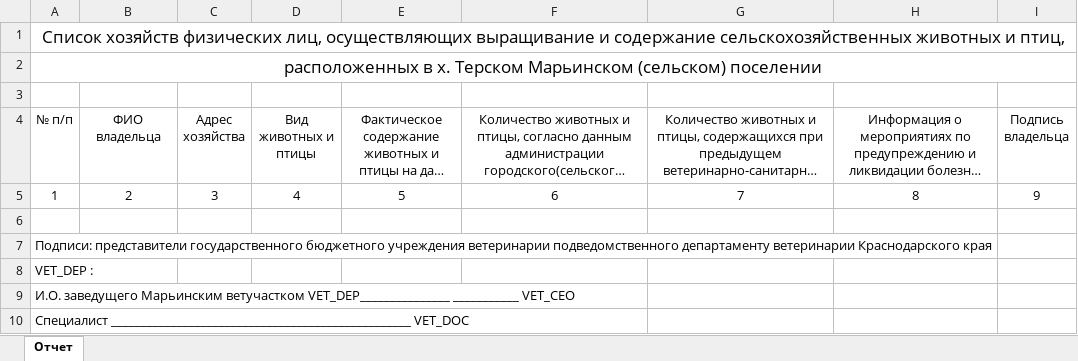
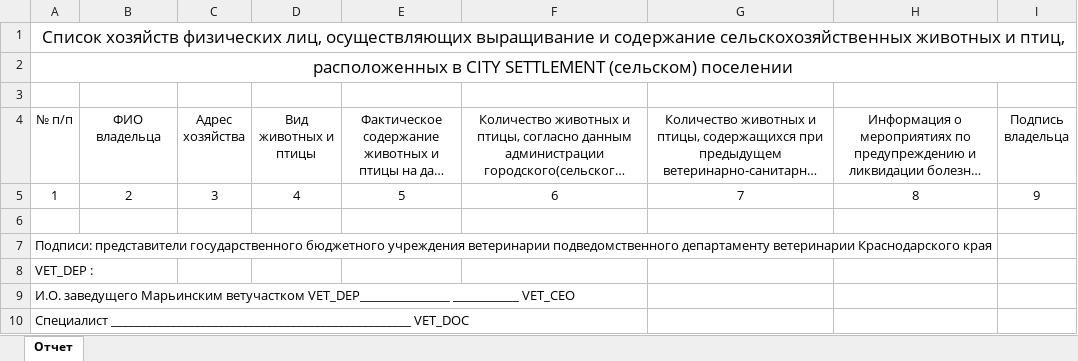
Before and after one commit to yuriiudodov/taurus-project, an Excel workbook: template.xlsx, sheet Отчет, drawn as a sheet; long unchanged cells end in …; values as stored, in another font and other column widths than the file's, no borders; the diff names each change by its address in the sheet, - before the commit and + after, or states it on an @@ line.

```diff
--- a/template.xlsx (sheet Отчет)
+++ b/template.xlsx (sheet Отчет)
-A2 (№ п/п): расположенных в х. Терском Марьинском (сельском) поселении
+A2 (№ п/п): расположенных в CITY SETTLEMENT (сельском) поселении
```
Also changed, not shown: 3 other files.
